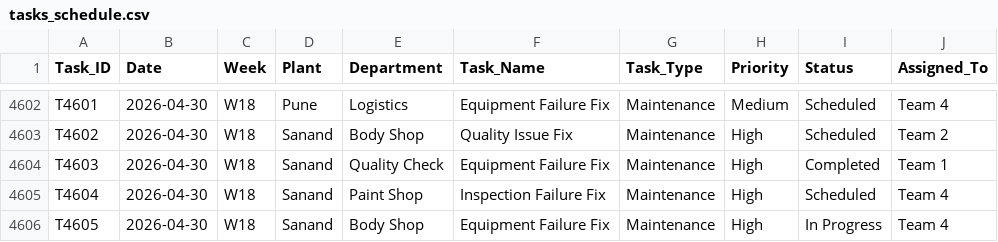
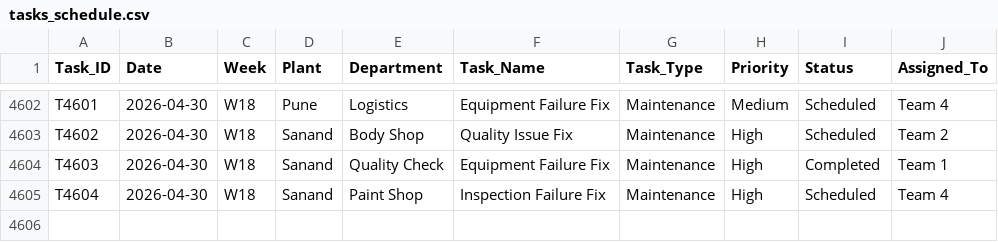
Before and after one commit to afzal-sorim/Ani-Voxaa, a CSV file: data/tasks_schedule.csv, drawn as a sheet; only a part is shown, gaps mark what is left out.

Commit message:
Fixes

```diff
--- a/data/tasks_schedule.csv
+++ b/data/tasks_schedule.csv
@@ -4605,2 +4605 @@ T4603,2026-04-30,W18,Sanand,Quality Check,Equipment Failure Fix,Maintenance,High
 T4604,2026-04-30,W18,Sanand,Paint Shop,Inspection Failure Fix,Maintenance,High,Scheduled,Team 4
-T4605,2026-04-30,W18,Sanand,Body Shop,Equipment Failure Fix,Maintenance,High,In Progress,Team 4
```
